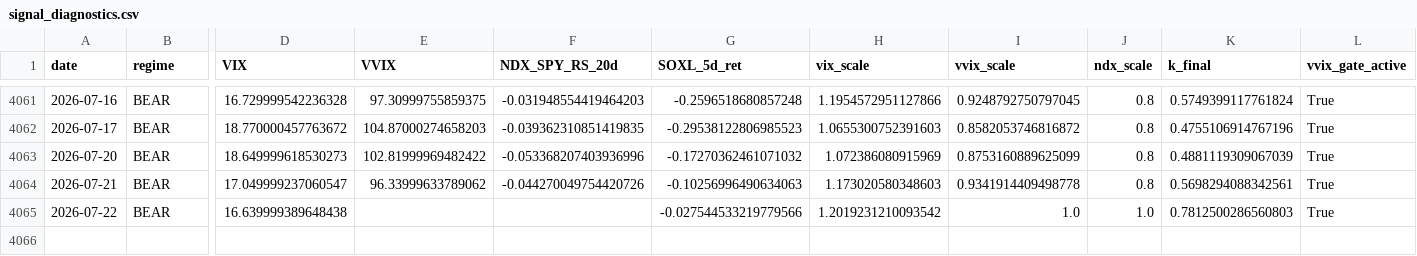
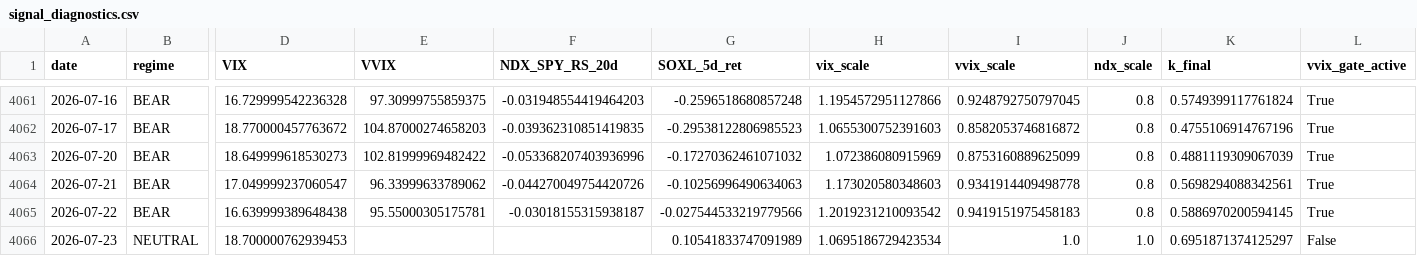
Before and after one commit to sunghakg/bube-v1-dashboard, a CSV file: data/v2_final/signal_diagnostics.csv, drawn as a sheet; only a part is shown, gaps mark what is left out; rows hold the shown columns only; the diff names each change by its address in the sheet, - before the commit and + after, or states it on an @@ line.

```diff
--- a/data/v2_final/signal_diagnostics.csv
+++ b/data/v2_final/signal_diagnostics.csv
-E4065 (VVIX): (empty)
+E4065 (VVIX): 95.55000305175781
-F4065 (NDX_SPY_RS_20d): (empty)
+F4065 (NDX_SPY_RS_20d): -0.03018155315938187
-I4065 (vvix_scale): 1.0
+I4065 (vvix_scale): 0.9419151975458183
-J4065 (ndx_scale): 1.0
+J4065 (ndx_scale): 0.8
-K4065 (k_final): 0.7812500286560803
+K4065 (k_final): 0.5886970200594145
+row 4066: 2026-07-23 | NEUTRAL | 18.700000762939453 |  |  | 0.10541833747091989 | 1.0695186729423534 | 1.0 | 1.0 | 0.6951871374125297 | False
```
Also changed, not shown: data/champ_nomargin/daily.csv, data/champ_nomargin/equity_curves.csv, 12 other files.
